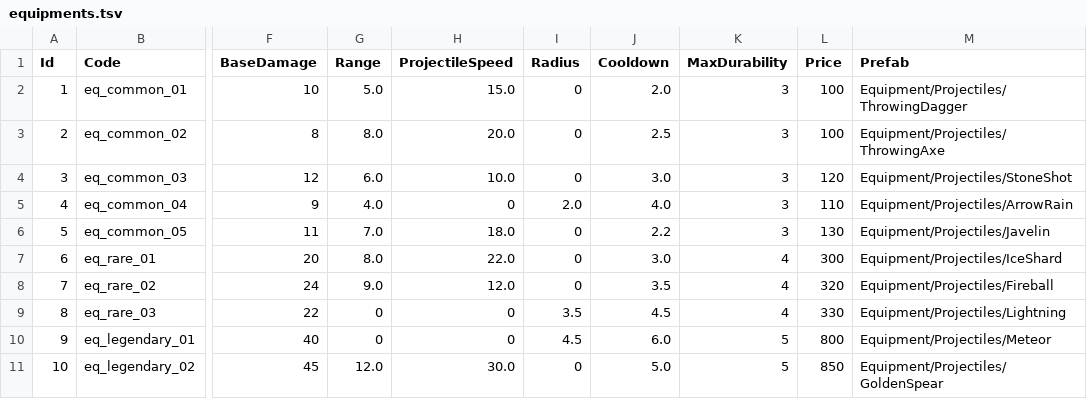
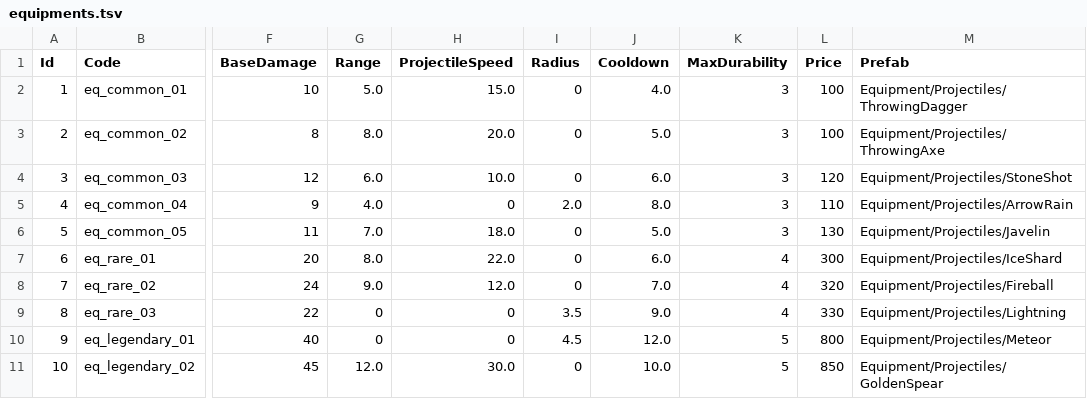
Before and after one commit to KooHoo-Dev/3rd-TeamProject-KM, a TSV file: Assets/StreamingAssets/Table/Equipment/equipments.tsv, drawn as a sheet; only a part is shown, gaps mark what is left out; the diff names each change by its address in the sheet, - before the commit and + after, or states it on an @@ line.

```diff
--- a/Assets/StreamingAssets/Table/Equipment/equipments.tsv
+++ b/Assets/StreamingAssets/Table/Equipment/equipments.tsv
-J2 (Cooldown): 2.0
+J2 (Cooldown): 4.0
-J3 (Cooldown): 2.5
+J3 (Cooldown): 5.0
-J4 (Cooldown): 3.0
+J4 (Cooldown): 6.0
-J5 (Cooldown): 4.0
+J5 (Cooldown): 8.0
-J6 (Cooldown): 2.2
+J6 (Cooldown): 5.0
-J7 (Cooldown): 3.0
+J7 (Cooldown): 6.0
-J8 (Cooldown): 3.5
+J8 (Cooldown): 7.0
-J9 (Cooldown): 4.5
+J9 (Cooldown): 9.0
-J10 (Cooldown): 6.0
+J10 (Cooldown): 12.0
-J11 (Cooldown): 5.0
+J11 (Cooldown): 10.0
```
Also changed, not shown: 1 other file.
